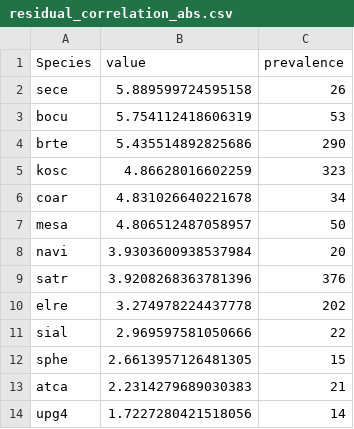
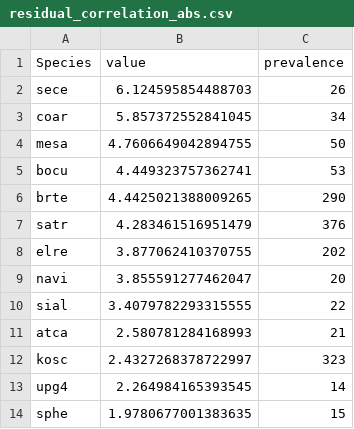
Before and after one commit to admahood/drake-farm, a CSV file: figs/residual_correlation_abs.csv, drawn as a sheet.

```diff
--- a/figs/residual_correlation_abs.csv
+++ b/figs/residual_correlation_abs.csv
@@ -1,14 +1,14 @@
 Species,value,prevalence
-sece,5.889599724595158,26
-bocu,5.754112418606319,53
-brte,5.435514892825686,290
-kosc,4.86628016602259,323
-coar,4.831026640221678,34
-mesa,4.806512487058957,50
-navi,3.9303600938537984,20
-satr,3.9208268363781396,376
-elre,3.274978224437778,202
-sial,2.969597581050666,22
-sphe,2.6613957126481305,15
-atca,2.2314279689030383,21
-upg4,1.7227280421518056,14
+sece,6.124595854488703,26
+coar,5.857372552841045,34
+mesa,4.7606649042894755,50
+bocu,4.449323757362741,53
+brte,4.4425021388009265,290
+satr,4.283461516951479,376
+elre,3.877062410370755,202
+navi,3.855591277462047,20
+sial,3.4079782293315555,22
+atca,2.580781284168993,21
+kosc,2.4327268378722997,323
+upg4,2.264984165393545,14
+sphe,1.9780677001383635,15
```
Also changed, not shown: 6 other files.
